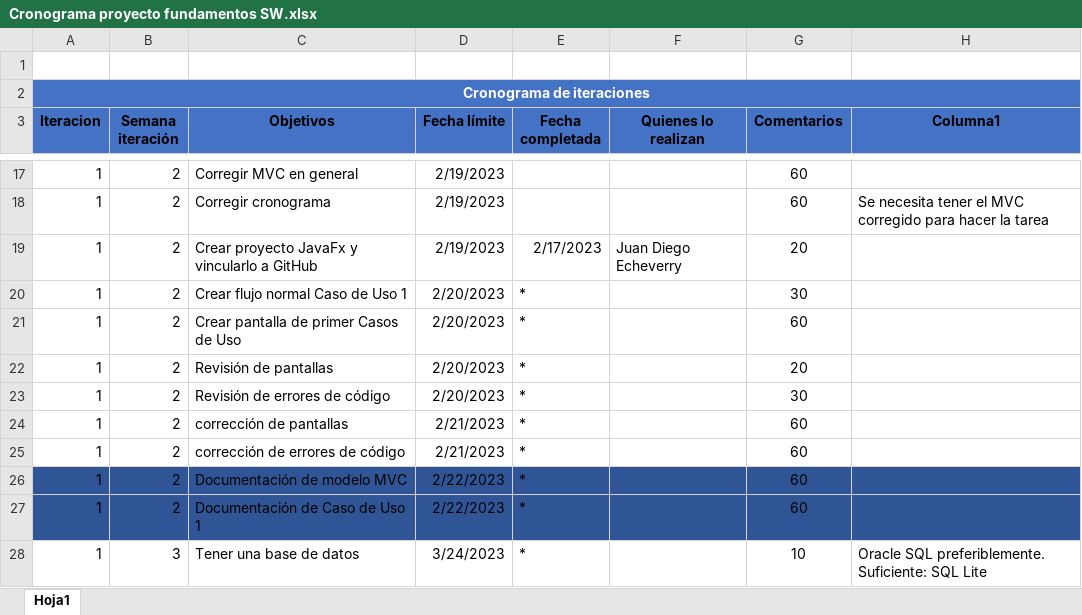
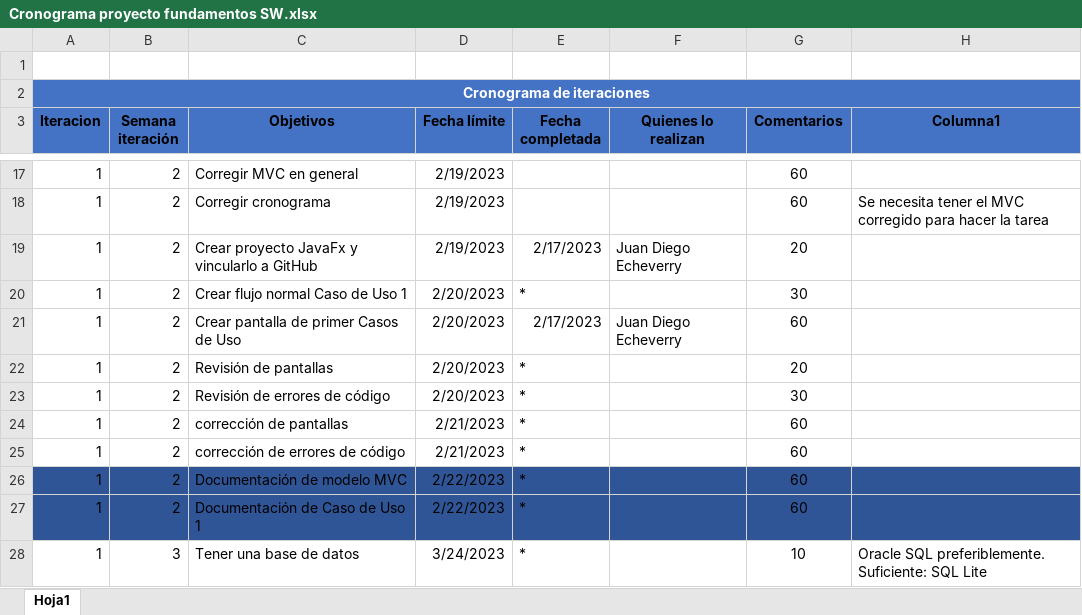
Before and after one commit to JuanDiegoEcheverryP/Proyecto_Discoteca, an Excel workbook: Cronograma proyecto fundamentos SW.xlsx, sheet Hoja1, drawn as a sheet; only a part is shown, gaps mark what is left out; values as stored, in another font and other column widths than the file's, no borders; table styles not drawn; the diff names each change by its address in the sheet, - before the commit and + after, or states it on an @@ line.

Commit message:
Actualizacion de cronograma
Juan Diego Echeverry

```diff
--- a/Cronograma proyecto fundamentos SW.xlsx (sheet Hoja1)
+++ b/Cronograma proyecto fundamentos SW.xlsx (sheet Hoja1)
-E21 (Fecha completada): *
+E21 (Fecha completada): 2/17/2023
-F21 (Quienes lo realizan): (empty)
+F21 (Quienes lo realizan): Juan Diego Echeverry
```
